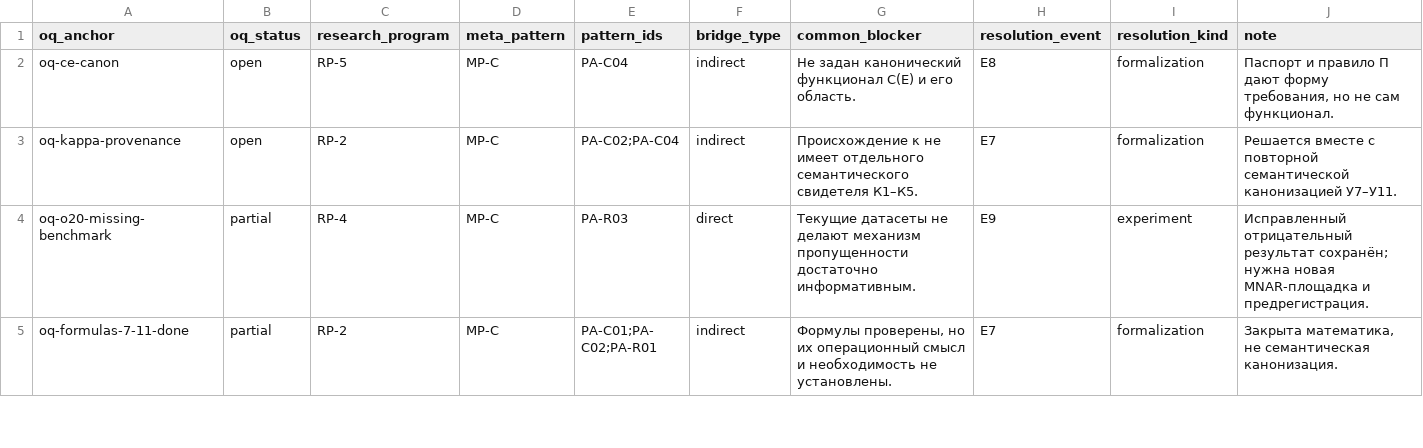
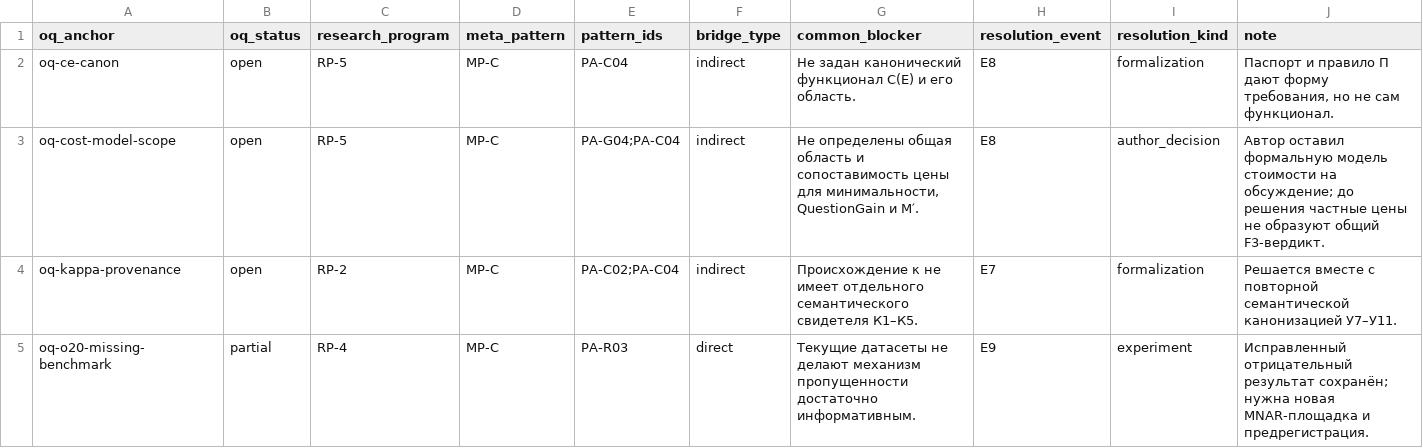
Before and after one commit to mcdos529665-gif/FTS-Validation, a TSV file: work/v14_rebuild/audit/PATTERN_OQ_MAP.tsv, drawn as a sheet; only a part is shown; the shorter side is filled out with more unchanged rows.

Commit message:
Принять авторский мандат ближайшего цикла

```diff
--- a/work/v14_rebuild/audit/PATTERN_OQ_MAP.tsv
+++ b/work/v14_rebuild/audit/PATTERN_OQ_MAP.tsv
@@ -2,2 +2,3 @@ oq_anchor	oq_status	research_program	meta_pattern	pattern_ids	bridge_type	common
 oq-ce-canon	open	RP-5	MP-C	PA-C04	indirect	Не задан канонический функционал C(E) и его область.	E8	formalization	Паспорт и правило П дают форму требования, но не сам функционал.
+oq-cost-model-scope	open	RP-5	MP-C	PA-G04;PA-C04	indirect	Не определены общая область и сопоставимость цены для минимальности, QuestionGain и M′.	E8	author_decision	Автор оставил формальную модель стоимости на обсуждение; до решения частные цены не образуют общий F3-вердикт.
 oq-kappa-provenance	open	RP-2	MP-C	PA-C02;PA-C04	indirect	Происхождение κ не имеет отдельного семантического свидетеля К1–К5.	E7	formalization	Решается вместе с повторной семантической канонизацией У7–У11.
```
Also changed, not shown: work/v14_rebuild/export/audit/PATTERN_OQ_MAP.tsv, 20 other files.
